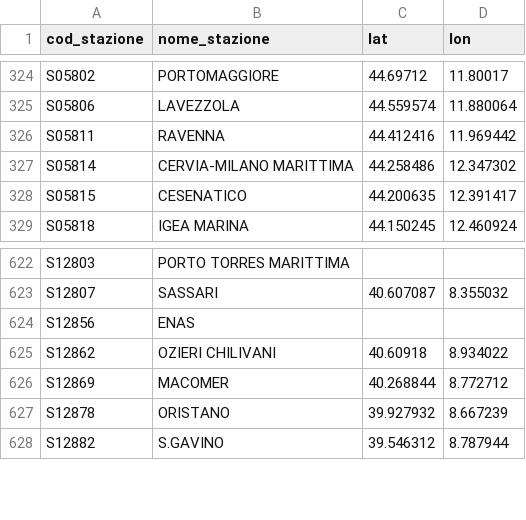
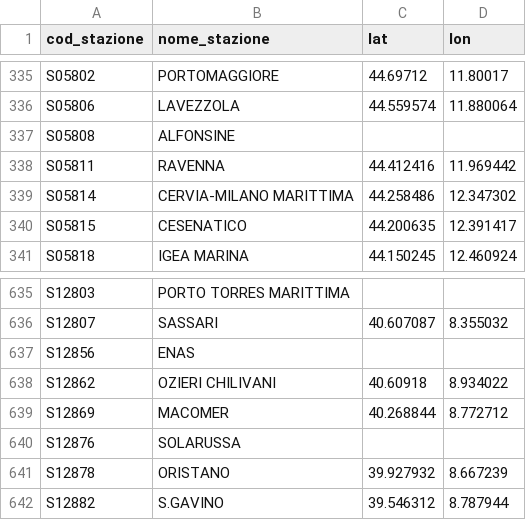
Before and after one commit to DrElegantia/trainstats-dashboard-test, a CSV file: data/gold/stations_dim.csv, drawn as a sheet; only a part is shown, gaps mark what is left out; the diff covers the shown part only.

```diff
--- a/data/gold/stations_dim.csv
+++ b/data/gold/stations_dim.csv
@@ -325,2 +336,3 @@ S05802,PORTOMAGGIORE,44.69712,11.80017
 S05806,LAVEZZOLA,44.559574,11.880064
+S05808,ALFONSINE,,
 S05811,RAVENNA,44.412416,11.969442
@@ -626,2 +639,3 @@ S12862,OZIERI CHILIVANI,40.60918,8.934022
 S12869,MACOMER,40.268844,8.772712
+S12876,SOLARUSSA,,
 S12878,ORISTANO,39.927932,8.667239
```
Also changed, not shown: 12 added rows elsewhere in this file, data/gold/hist_mese_categoria.csv, data/gold/kpi_dettaglio_categoria.csv, 9 other files.
